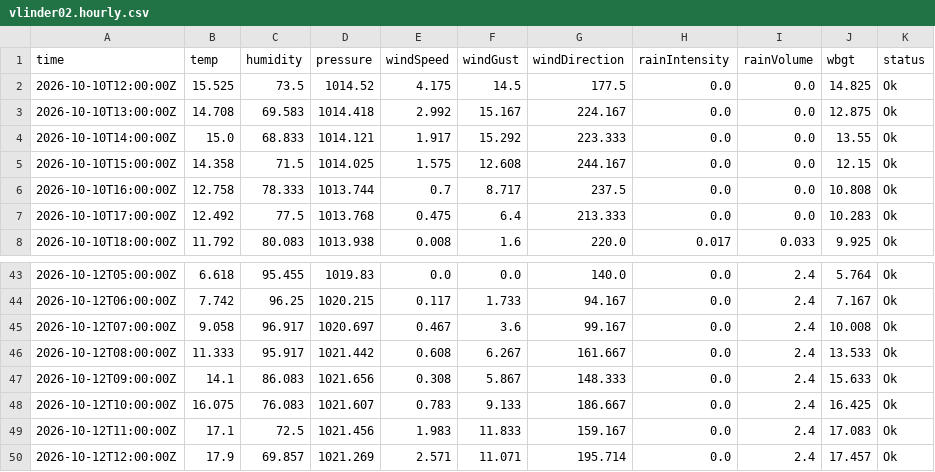
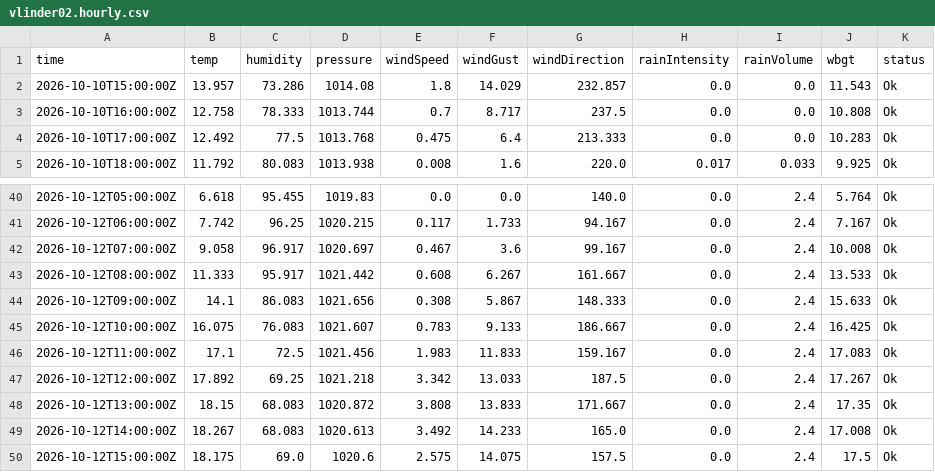
Before and after one commit to JonasBlancke/Dashboard, a CSV file: data/forecast/ghent/latest/stations/vlinder02.hourly.csv, drawn as a sheet; only a part is shown, gaps mark what is left out.

```diff
--- a/data/forecast/ghent/latest/stations/vlinder02.hourly.csv
+++ b/data/forecast/ghent/latest/stations/vlinder02.hourly.csv
@@ -1,6 +1,3 @@
 time,temp,humidity,pressure,windSpeed,windGust,windDirection,rainIntensity,rainVolume,wbgt,status
-2026-10-10T12:00:00Z,15.525,73.5,1014.52,4.175,14.5,177.5,0.0,0.0,14.825,Ok
-2026-10-10T13:00:00Z,14.708,69.583,1014.418,2.992,15.167,224.167,0.0,0.0,12.875,Ok
-2026-10-10T14:00:00Z,15.0,68.833,1014.121,1.917,15.292,223.333,0.0,0.0,13.55,Ok
-2026-10-10T15:00:00Z,14.358,71.5,1014.025,1.575,12.608,244.167,0.0,0.0,12.15,Ok
+2026-10-10T15:00:00Z,13.957,73.286,1014.08,1.8,14.029,232.857,0.0,0.0,11.543,Ok
 2026-10-10T16:00:00Z,12.758,78.333,1013.744,0.7,8.717,237.5,0.0,0.0,10.808,Ok
@@ -49,2 +46,5 @@ time,temp,humidity,pressure,windSpeed,windGust,windDirection,rainIntensity,rainV
 2026-10-12T11:00:00Z,17.1,72.5,1021.456,1.983,11.833,159.167,0.0,2.4,17.083,Ok
-2026-10-12T12:00:00Z,17.9,69.857,1021.269,2.571,11.071,195.714,0.0,2.4,17.457,Ok
+2026-10-12T12:00:00Z,17.892,69.25,1021.218,3.342,13.033,187.5,0.0,2.4,17.267,Ok
+2026-10-12T13:00:00Z,18.15,68.083,1020.872,3.808,13.833,171.667,0.0,2.4,17.35,Ok
+2026-10-12T14:00:00Z,18.267,68.083,1020.613,3.492,14.233,165.0,0.0,2.4,17.008,Ok
+2026-10-12T15:00:00Z,18.175,69.0,1020.6,2.575,14.075,157.5,0.0,2.4,17.5,Ok
```
Also changed, not shown: data/forecast/ghent/latest/stations/honda.hourly.csv, data/forecast/ghent/latest/stations/plantentuin.5min.csv, 56 other files.
